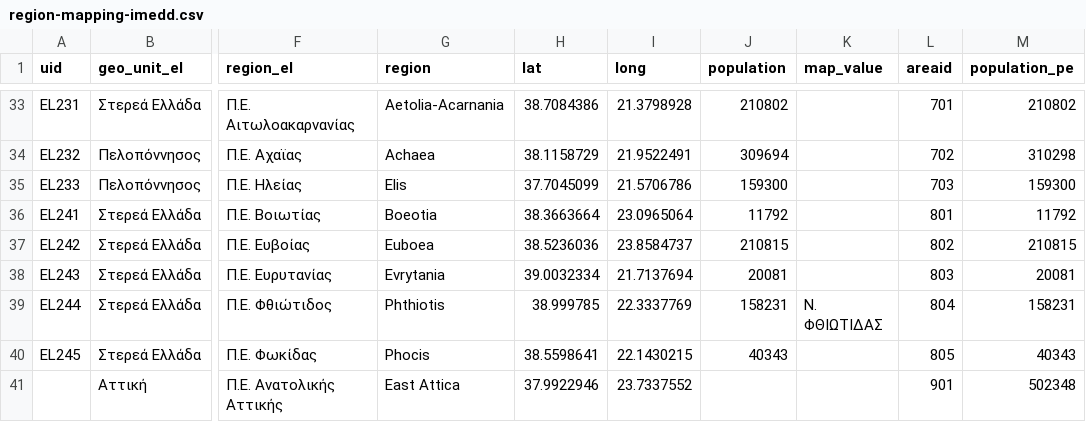
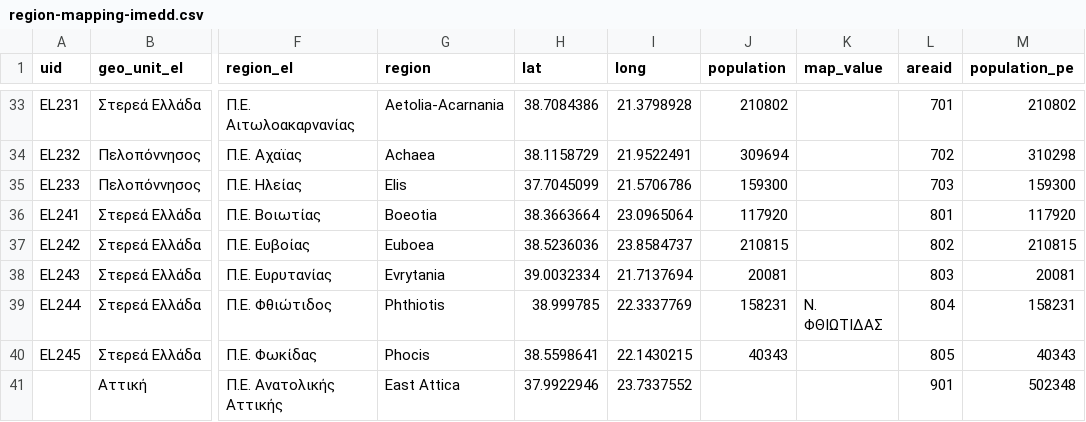
Before and after one commit to cvcio/covid-19-automation, a CSV file: data/region-mapping-imedd.csv, drawn as a sheet; only a part is shown, gaps mark what is left out; the diff names each change by its address in the sheet, - before the commit and + after, or states it on an @@ line.

Commit message:
fix population

```diff
--- a/data/region-mapping-imedd.csv
+++ b/data/region-mapping-imedd.csv
-J36 (population): 11792
+J36 (population): 117920
-M36 (population_pe): 11792
+M36 (population_pe): 117920
```
